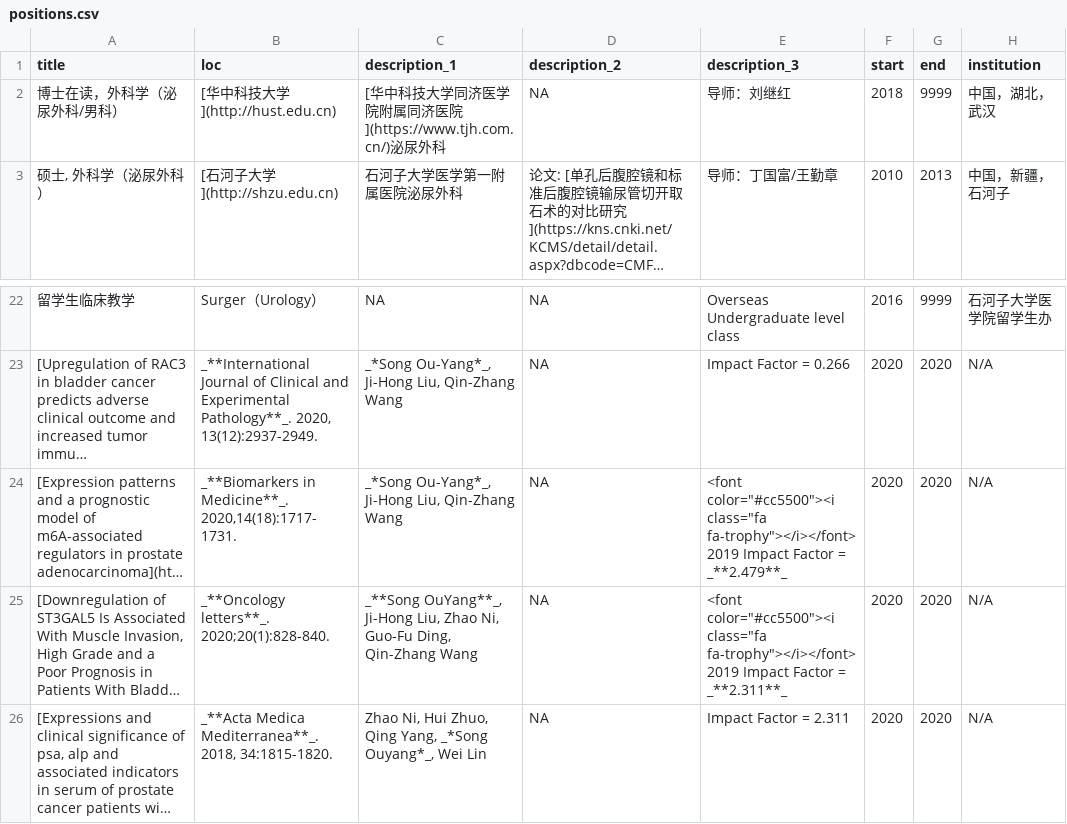
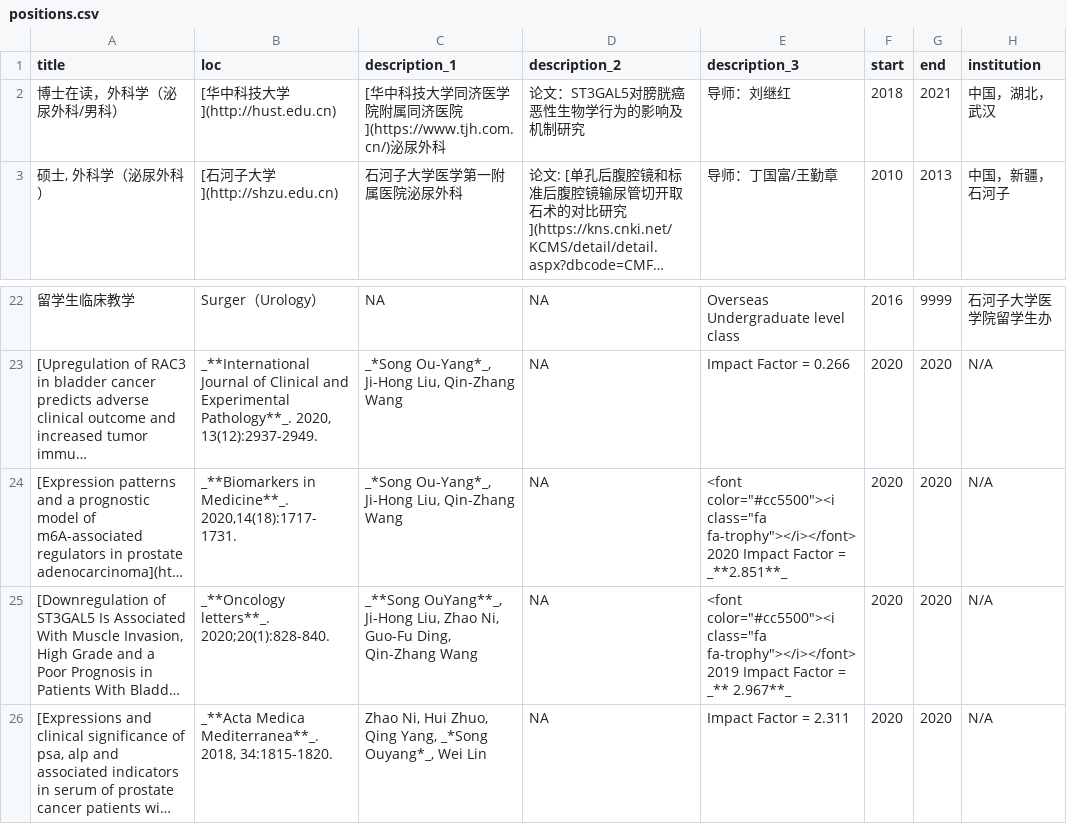
Before and after one commit to swcyo/cv, a CSV file: positions.csv, drawn as a sheet; only a part is shown, gaps mark what is left out; long unchanged cells end in …; the diff names each change by its address in the sheet, - before the commit and + after, or states it on an @@ line.

Commit message:
cv

```diff
--- a/positions.csv
+++ b/positions.csv
-D2 (description_2): NA
+D2 (description_2): 论文：ST3GAL5对膀胱癌恶性生物学行为的影响及机制研究
-G2 (end): 9999
+G2 (end): 2021
-E24 (description_3): …class="fa fa-trophy"></i></font> 2019 Impact Factor = _**2.479**_
+E24 (description_3): …class="fa fa-trophy"></i></font> 2020 Impact Factor = _**2.851**_
-E25 (description_3): …Factor = _**2.311**_
+E25 (description_3): …Factor = _** 2.967**_
```
